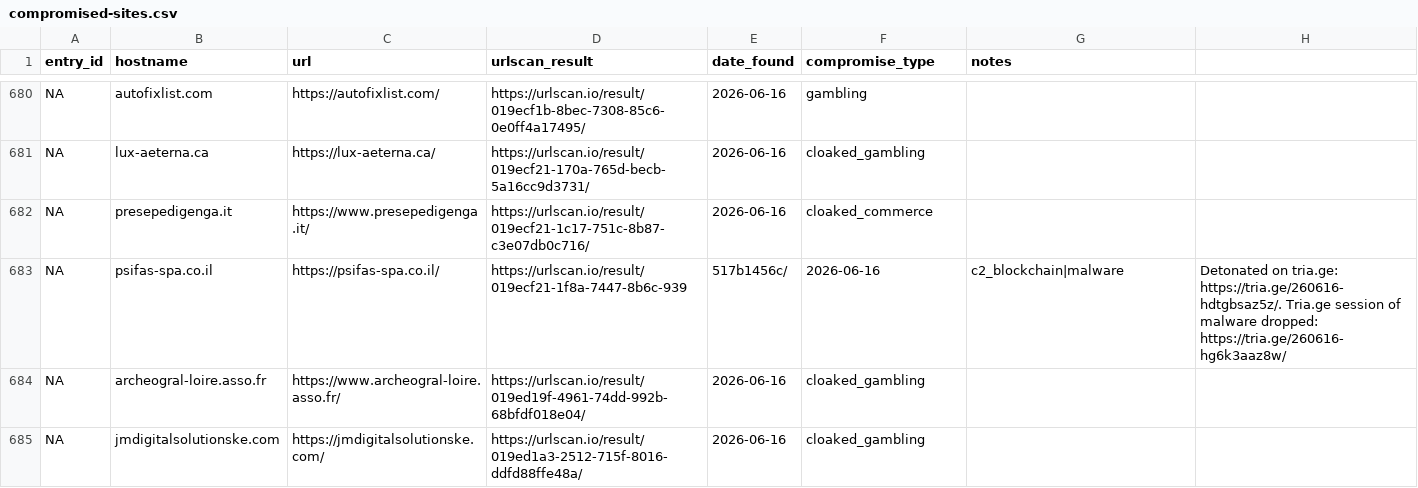
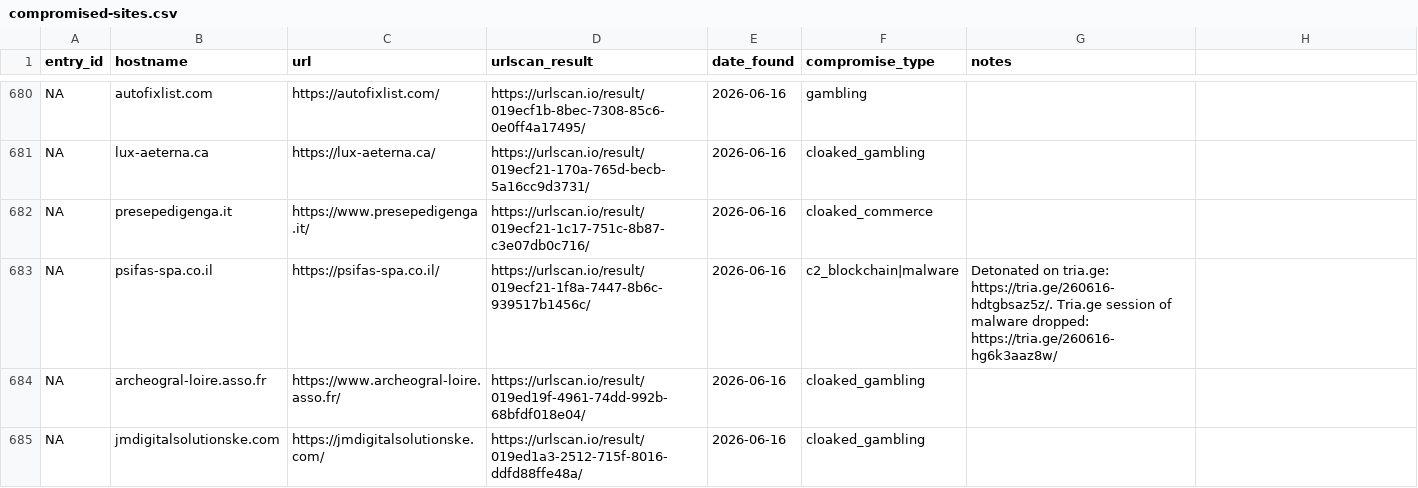
Before and after one commit to battlingamazons/compromised-sites-tracker, a CSV file: compromised-sites.csv, drawn as a sheet; only a part is shown, gaps mark what is left out.

Commit message:
Update compromised-sites.csv

```diff
--- a/compromised-sites.csv
+++ b/compromised-sites.csv
@@ -682,3 +682,3 @@ NA, lux-aeterna.ca, https://lux-aeterna.ca/, https://urlscan.io/result/019ecf21-
 NA, presepedigenga.it, https://www.presepedigenga.it/, https://urlscan.io/result/019ecf21-1c17-751c-8b87-c3e07db0c716/, 2026-06-16, cloaked_commerce, ""
-NA, psifas-spa.co.il, https://psifas-spa.co.il/, https://urlscan.io/result/019ecf21-1f8a-7447-8b6c-939, 517b1456c/, 2026-06-16, c2_blockchain|malware, "Detonated on tria.ge: https://tria.ge/260616-hdtgbsaz5z/. Tria.ge session of malware dropped: https://tria.ge/260616-hg6k3aaz8w/"
+NA, psifas-spa.co.il, https://psifas-spa.co.il/, https://urlscan.io/result/019ecf21-1f8a-7447-8b6c-939517b1456c/, 2026-06-16, c2_blockchain|malware, "Detonated on tria.ge: https://tria.ge/260616-hdtgbsaz5z/. Tria.ge session of malware dropped: https://tria.ge/260616-hg6k3aaz8w/"
 NA, archeogral-loire.asso.fr, https://www.archeogral-loire.asso.fr/, https://urlscan.io/result/019ed19f-4961-74dd-992b-68bfdf018e04/, 2026-06-16, cloaked_gambling, ""
```
